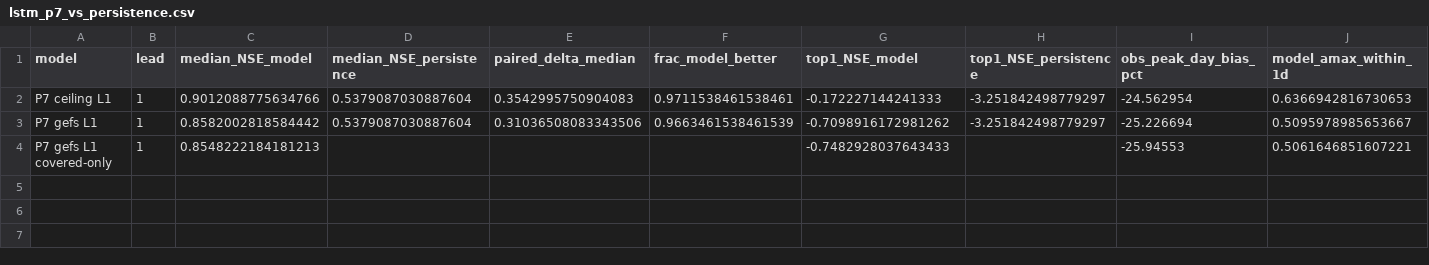
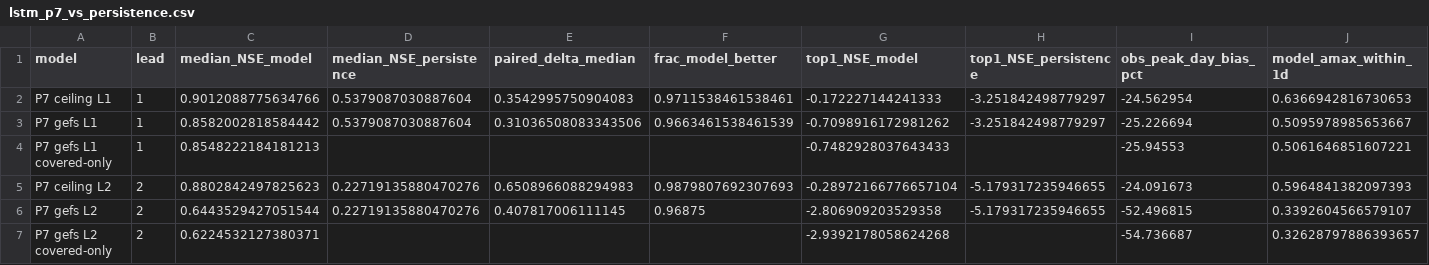
Before and after one commit to danielthomascooper/flood, a CSV file: experiments/results/lstm_p7_vs_persistence.csv, drawn as a sheet; only a part is shown; rows hold the shown columns only; the diff names each change by its address in the sheet, - before the commit and + after, or states it on an @@ line.

```diff
--- a/experiments/results/lstm_p7_vs_persistence.csv
+++ b/experiments/results/lstm_p7_vs_persistence.csv
+row 5: P7 ceiling L2 | 2 | 0.8802842497825623 | 0.22719135880470276 | 0.6508966088294983 | 0.9879807692307693 | -0.28972166776657104 | -5.179317235946655 | -24.091673 | 0.5964841382097393
+row 6: P7 gefs L2 | 2 | 0.6443529427051544 | 0.22719135880470276 | 0.407817006111145 | 0.96875 | -2.806909203529358 | -5.179317235946655 | -52.496815 | 0.3392604566579107
+row 7: P7 gefs L2 covered-only | 2 | 0.6224532127380371 |  |  |  | -2.9392178058624268 |  | -54.736687 | 0.32628797886393657
```
Also changed, not shown: experiments/results/lstm_p7_cards.csv, 7 other files.
